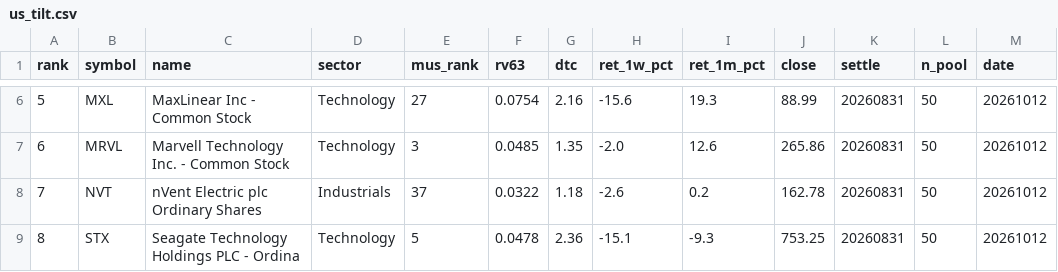
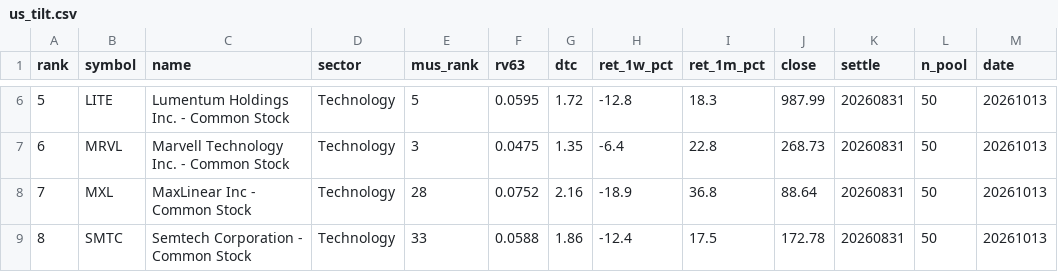
Before and after one commit to sj951027/us-screener, a CSV file: docs/data/us_tilt.csv, drawn as a sheet; only a part is shown, gaps mark what is left out; the diff covers the shown part only.

```diff
--- a/docs/data/us_tilt.csv
+++ b/docs/data/us_tilt.csv
@@ -6,4 +6,4 @@
-5,MXL,MaxLinear  Inc - Common Stock,Technology,27,0.0754,2.16,-15.6,19.3,88.99,20260831,50,20261012
-6,MRVL,Marvell Technology  Inc. - Common Stock,Technology,3,0.0485,1.35,-2.0,12.6,265.86,20260831,50,20261012
-7,NVT,nVent Electric plc Ordinary Shares,Industrials,37,0.0322,1.18,-2.6,0.2,162.78,20260831,50,20261012
-8,STX,Seagate Technology Holdings PLC - Ordina,Technology,5,0.0478,2.36,-15.1,-9.3,753.25,20260831,50,20261012
+5,LITE,Lumentum Holdings Inc. - Common Stock,Technology,5,0.0595,1.72,-12.8,18.3,987.99,20260831,50,20261013
+6,MRVL,Marvell Technology  Inc. - Common Stock,Technology,3,0.0475,1.35,-6.4,22.8,268.73,20260831,50,20261013
+7,MXL,MaxLinear  Inc - Common Stock,Technology,28,0.0752,2.16,-18.9,36.8,88.64,20260831,50,20261013
+8,SMTC,Semtech Corporation - Common Stock,Technology,33,0.0588,1.86,-12.4,17.5,172.78,20260831,50,20261013
```
Also changed, not shown: 49 edited cells elsewhere in this file, docs/data/us_latest.csv, 1 other file.
